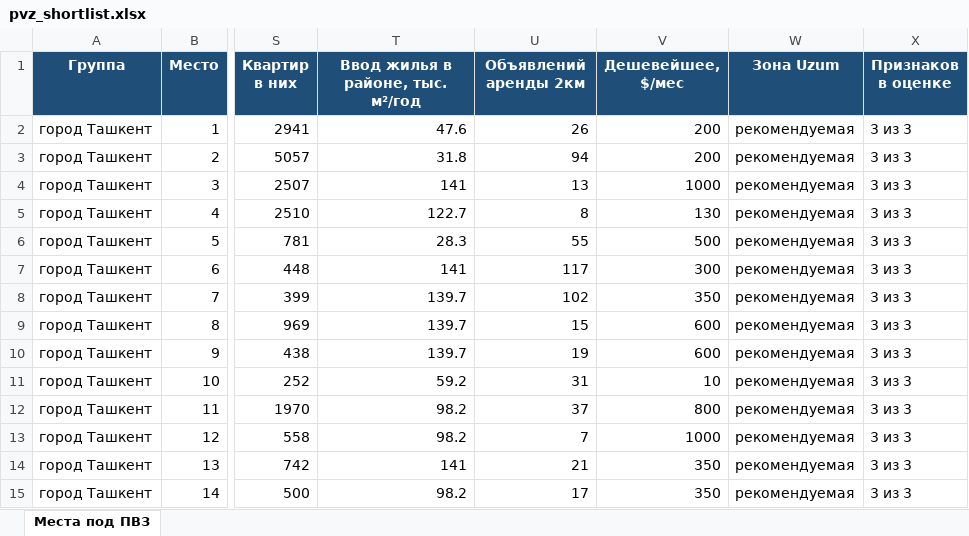
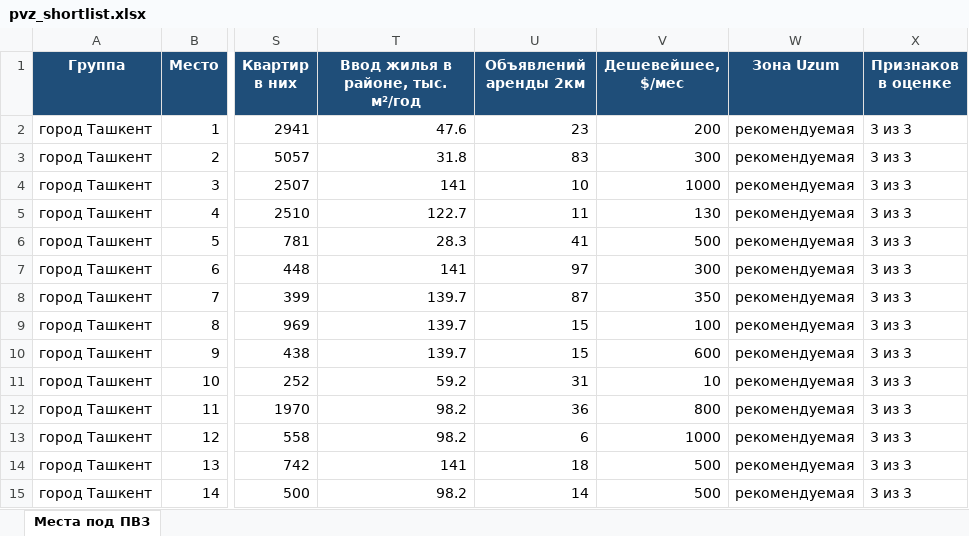
Before and after one commit to ivankorotaev777/map-, an Excel workbook: data/pvz_shortlist.xlsx, sheet Места под ПВЗ, drawn as a sheet; only a part is shown, gaps mark what is left out; values as stored, in another font and other column widths than the file's, no borders; the diff covers the shown part only; the diff names each change by its address in the sheet, - before the commit and + after, or states it on an @@ line.

```diff
--- a/data/pvz_shortlist.xlsx (sheet Места под ПВЗ)
+++ b/data/pvz_shortlist.xlsx (sheet Места под ПВЗ)
-U2 (Объявлений аренды 2км): 26
+U2 (Объявлений аренды 2км): 23
-U3 (Объявлений аренды 2км): 94
+U3 (Объявлений аренды 2км): 83
-V3 (Дешевейшее, $/мес): 200
+V3 (Дешевейшее, $/мес): 300
-U4 (Объявлений аренды 2км): 13
+U4 (Объявлений аренды 2км): 10
-U5 (Объявлений аренды 2км): 8
+U5 (Объявлений аренды 2км): 11
-U6 (Объявлений аренды 2км): 55
+U6 (Объявлений аренды 2км): 41
-U7 (Объявлений аренды 2км): 117
+U7 (Объявлений аренды 2км): 97
-U8 (Объявлений аренды 2км): 102
+U8 (Объявлений аренды 2км): 87
-V9 (Дешевейшее, $/мес): 600
+V9 (Дешевейшее, $/мес): 100
-U10 (Объявлений аренды 2км): 19
+U10 (Объявлений аренды 2км): 15
-U12 (Объявлений аренды 2км): 37
+U12 (Объявлений аренды 2км): 36
-U13 (Объявлений аренды 2км): 7
+U13 (Объявлений аренды 2км): 6
-U14 (Объявлений аренды 2км): 21
+U14 (Объявлений аренды 2км): 18
-V14:V15 (Дешевейшее, $/мес): 350
+V14:V15 (Дешевейшее, $/мес): 500
-U15 (Объявлений аренды 2км): 17
+U15 (Объявлений аренды 2км): 14
```
Also changed, not shown: 1 added row, 1 removed row and 78 edited cells elsewhere in this sheet, 3 other files.
